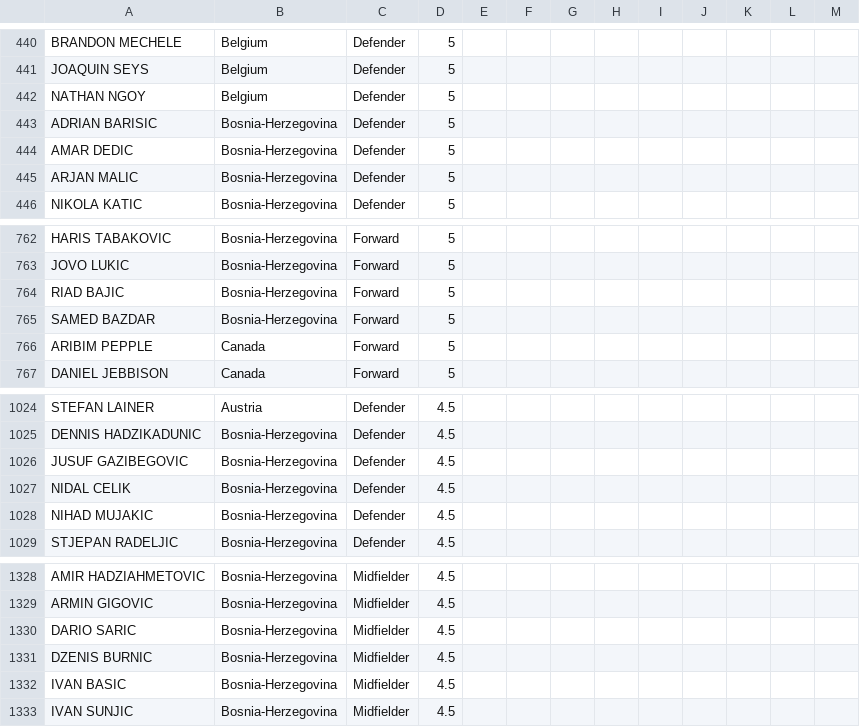
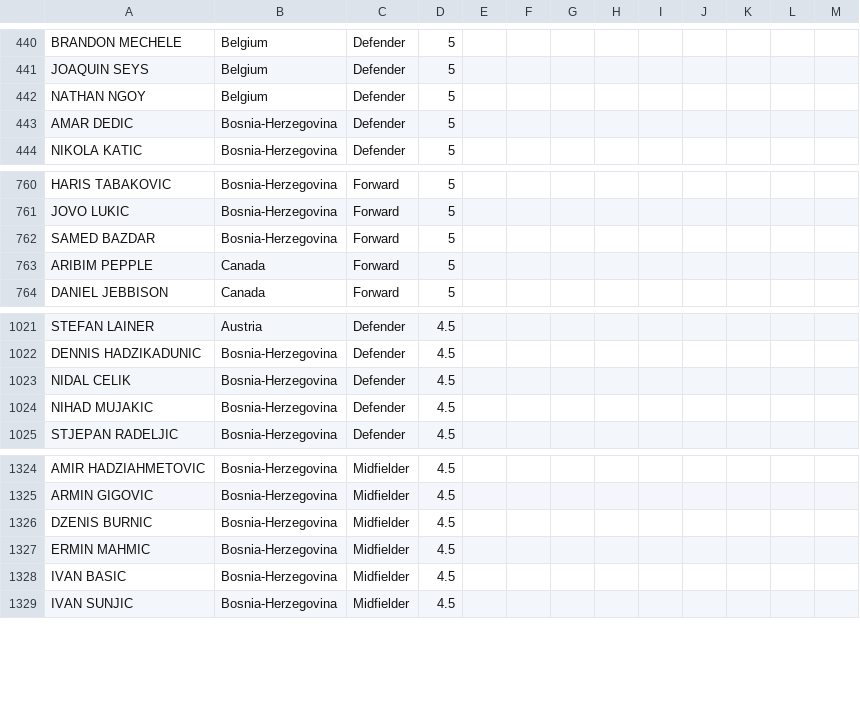
Before and after one commit to jmrbarratt/world-cup-2026-fantasy-football, a CSV file: data/players.csv, drawn as a sheet; only a part is shown, gaps mark what is left out; removed rows and columns are numbered as before the commit, all else as after; the diff names each change by its address in the sheet, - before the commit and + after, or states it on an @@ line.

Commit message:
Update players.csv

```diff
--- a/data/players.csv
+++ b/data/players.csv
-row 443: ADRIAN BARISIC | Bosnia-Herzegovina | Defender | 5
-row 445: ARJAN MALIC | Bosnia-Herzegovina | Defender | 5
-row 764: RIAD BAJIC | Bosnia-Herzegovina | Forward | 5
-row 1026: JUSUF GAZIBEGOVIC | Bosnia-Herzegovina | Defender | 4.5
-row 1330: DARIO SARIC | Bosnia-Herzegovina | Midfielder | 4.5
+row 1327: ERMIN MAHMIC | Bosnia-Herzegovina | Midfielder | 4.5
```
